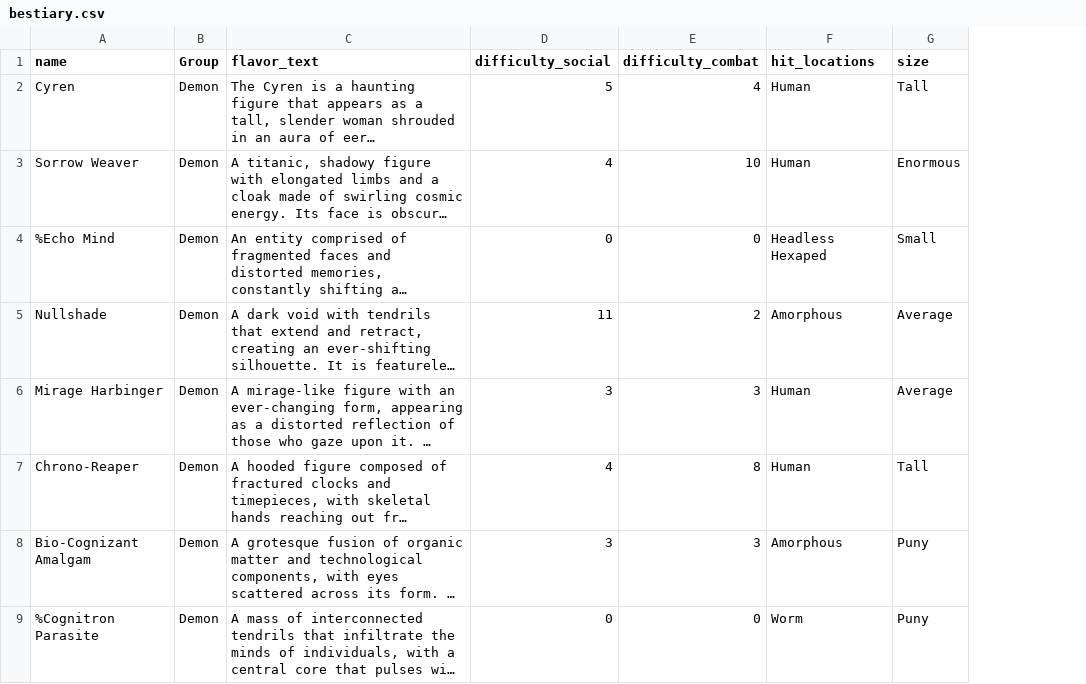
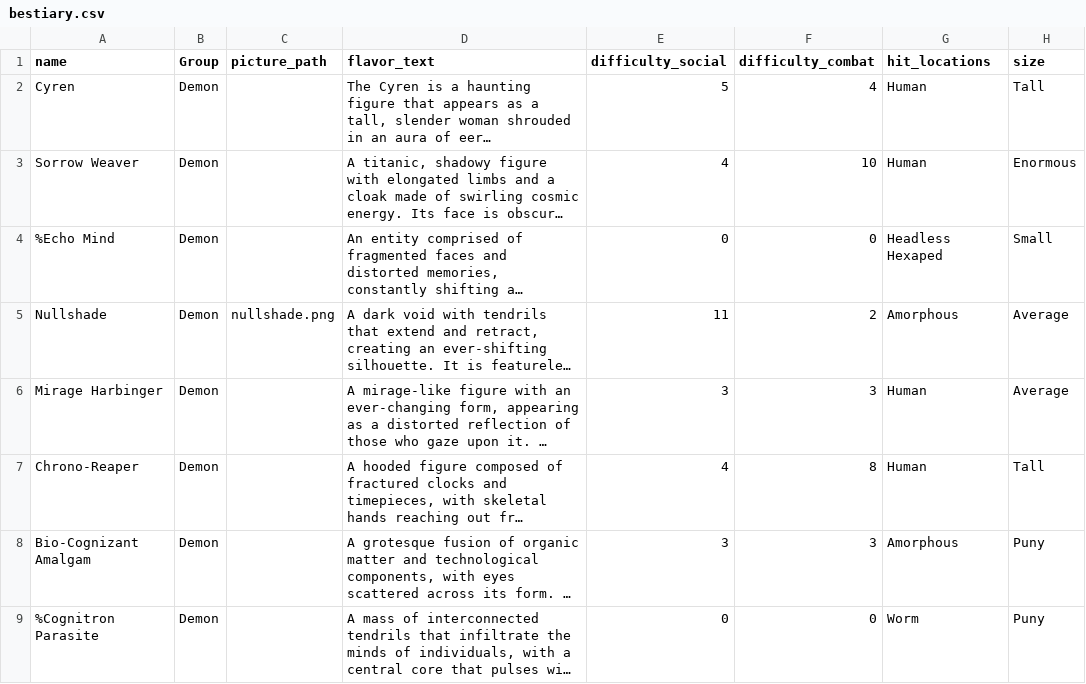
Before and after one commit to lHeidbreder/neon-rules, a CSV file: addon-cosmic-horror/components/bestiary.csv, drawn as a sheet; only a part is shown; long unchanged cells end in …; the diff names each change by its address in the sheet, - before the commit and + after, or states it on an @@ line.

Commit message:
alpha 2 prep - rev IVb cosmic horror addon has some bug i cannot figure out

```diff
--- a/addon-cosmic-horror/components/bestiary.csv
+++ b/addon-cosmic-horror/components/bestiary.csv
+column C (picture_path), row 5: nullshade.png
```
Also changed, not shown: 32 other files.
